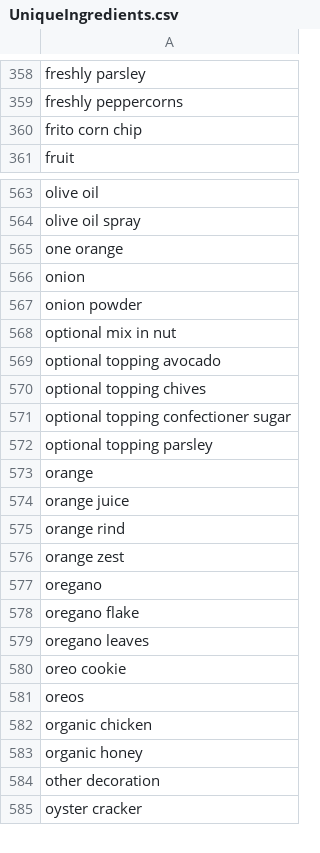
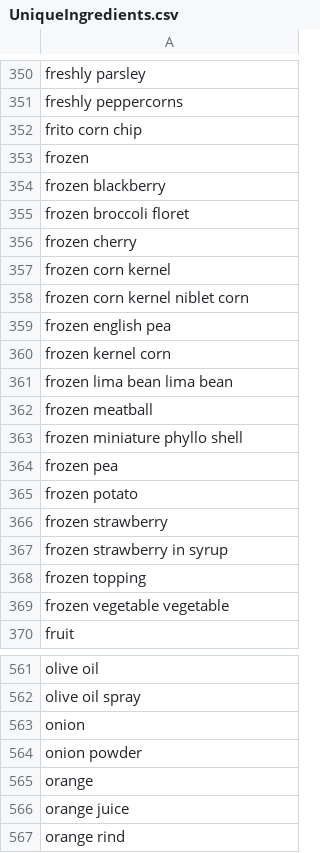
Before and after one commit to appHealthylicious/machinelearning, a CSV file: data/cleaned/just ingredients/UniqueIngredients.csv, drawn as a sheet; only a part is shown, gaps mark what is left out; the shorter side is filled out with more unchanged rows; removed rows and columns are numbered as before the commit, all else as after; the diff covers the shown part only; the diff names each change by its address in the sheet, - before the commit and + after, or states it on an @@ line.

Commit message:
updated dataset

```diff
--- a/data/cleaned/just ingredients/UniqueIngredients.csv
+++ b/data/cleaned/just ingredients/UniqueIngredients.csv
+row 353: frozen
+row 354: frozen blackberry
+row 355: frozen broccoli floret
+row 356: frozen cherry
+row 357: frozen corn kernel
+row 358: frozen corn kernel niblet corn
+row 359: frozen english pea
+row 360: frozen kernel corn
+row 361: frozen lima bean lima bean
+row 362: frozen meatball
+row 363: frozen miniature phyllo shell
+row 364: frozen pea
+row 365: frozen potato
+row 366: frozen strawberry
+row 367: frozen strawberry in syrup
+row 368: frozen topping
+row 369: frozen vegetable vegetable
-row 565: one orange
-row 568: optional mix in nut
-row 569: optional topping avocado
-row 570: optional topping chives
-row 571: optional topping confectioner sugar
-row 572: optional topping parsley
```
Also changed, not shown: 9 added rows, 41 removed rows and 7 edited cells elsewhere in this file, data/cleaned/just ingredients/just_ingredients.csv.
